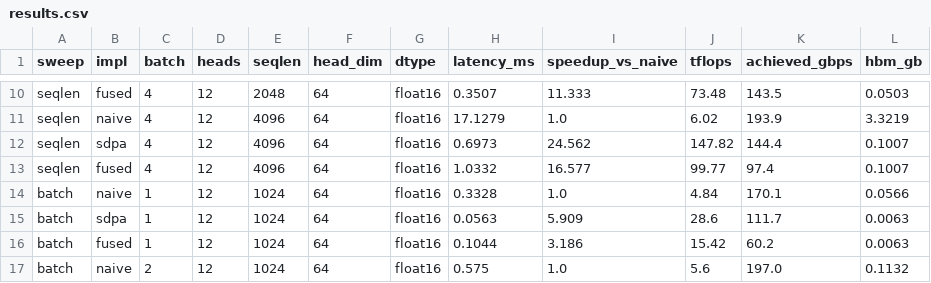
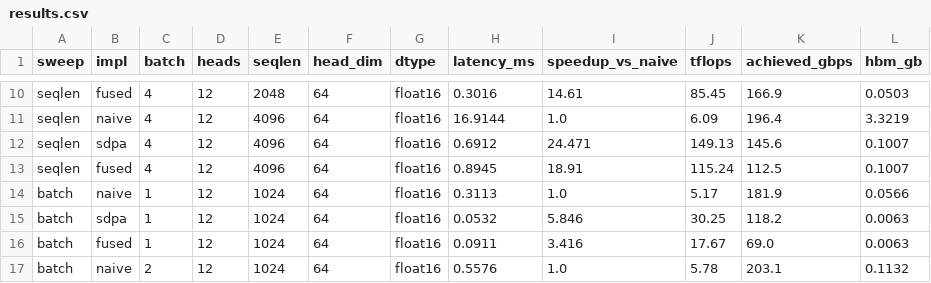
Before and after one commit to jahnavi-yelamanchi/forge, a CSV file: benchmarks/results.csv, drawn as a sheet; only a part is shown, gaps mark what is left out; the diff covers the shown part only; the diff names each change by its address in the sheet, - before the commit and + after, or states it on an @@ line.

```diff
--- a/benchmarks/results.csv
+++ b/benchmarks/results.csv
-H10 (latency_ms): 0.3507
+H10 (latency_ms): 0.3016
-I10 (speedup_vs_naive): 11.333
+I10 (speedup_vs_naive): 14.61
-J10 (tflops): 73.48
+J10 (tflops): 85.45
-K10 (achieved_gbps): 143.5
+K10 (achieved_gbps): 166.9
-H11 (latency_ms): 17.1279
+H11 (latency_ms): 16.9144
-J11 (tflops): 6.02
+J11 (tflops): 6.09
-K11 (achieved_gbps): 193.9
+K11 (achieved_gbps): 196.4
-H12 (latency_ms): 0.6973
+H12 (latency_ms): 0.6912
-I12 (speedup_vs_naive): 24.562
+I12 (speedup_vs_naive): 24.471
-J12 (tflops): 147.82
+J12 (tflops): 149.13
-K12 (achieved_gbps): 144.4
+K12 (achieved_gbps): 145.6
-H13 (latency_ms): 1.0332
+H13 (latency_ms): 0.8945
-I13 (speedup_vs_naive): 16.577
+I13 (speedup_vs_naive): 18.91
-J13 (tflops): 99.77
+J13 (tflops): 115.24
-K13 (achieved_gbps): 97.4
+K13 (achieved_gbps): 112.5
-H14 (latency_ms): 0.3328
+H14 (latency_ms): 0.3113
-J14 (tflops): 4.84
+J14 (tflops): 5.17
-K14 (achieved_gbps): 170.1
+K14 (achieved_gbps): 181.9
-H15 (latency_ms): 0.0563
+H15 (latency_ms): 0.0532
-I15 (speedup_vs_naive): 5.909
+I15 (speedup_vs_naive): 5.846
-J15 (tflops): 28.6
+J15 (tflops): 30.25
-K15 (achieved_gbps): 111.7
+K15 (achieved_gbps): 118.2
-H16 (latency_ms): 0.1044
+H16 (latency_ms): 0.0911
-I16 (speedup_vs_naive): 3.186
+I16 (speedup_vs_naive): 3.416
-J16 (tflops): 15.42
+J16 (tflops): 17.67
-K16 (achieved_gbps): 60.2
+K16 (achieved_gbps): 69.0
-H17 (latency_ms): 0.575
+H17 (latency_ms): 0.5576
-J17 (tflops): 5.6
+J17 (tflops): 5.78
-K17 (achieved_gbps): 197.0
+K17 (achieved_gbps): 203.1
```
Also changed, not shown: 59 edited cells elsewhere in this file, 7 other files.
